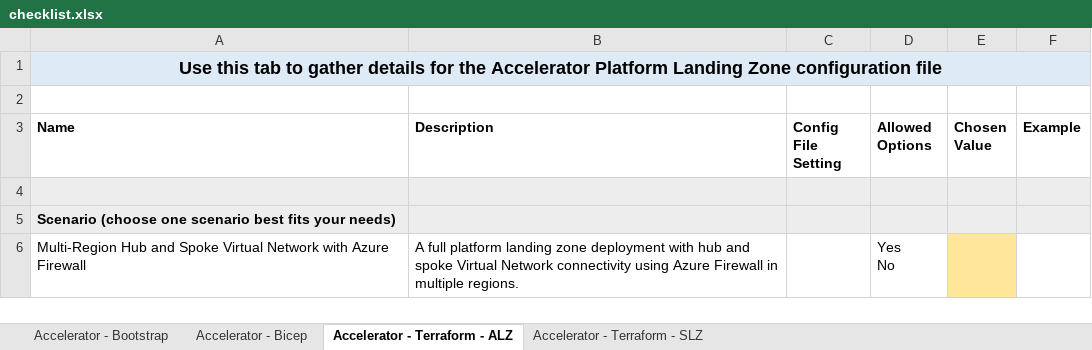
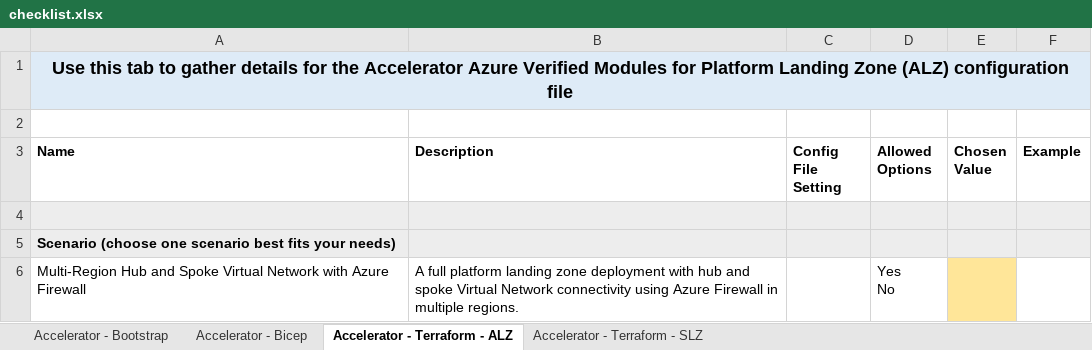
Before and after one commit to Azure/Azure-Landing-Zones, an Excel workbook: docs/static/examples/tf/accelerator/config/checklist.xlsx, sheet Accelerator - Terraform - ALZ, drawn as a sheet; only a part is shown; values as stored, in another font and other column widths than the file's, no borders; the diff names each change by its address in the sheet, - before the commit and + after, or states it on an @@ line.

```diff
--- a/docs/static/examples/tf/accelerator/config/checklist.xlsx (sheet Accelerator - Terraform - ALZ)
+++ b/docs/static/examples/tf/accelerator/config/checklist.xlsx (sheet Accelerator - Terraform - ALZ)
-A1 (Name): …the Accelerator Platform Landing Zone configuration file
+A1 (Name): …the Accelerator Azure Verified Modules for Platform Landing Zone (ALZ) configuration file
```
Also changed, not shown: 1 other file.
